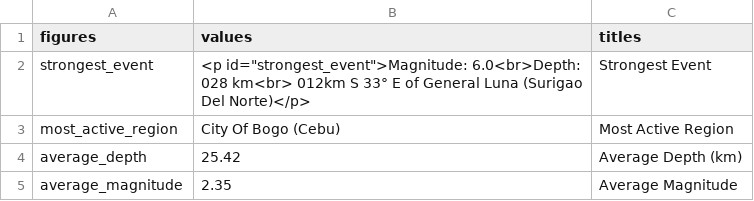
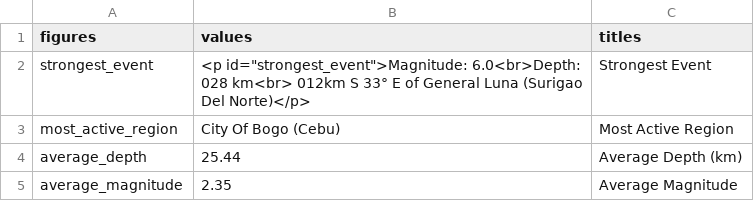
Before and after one commit to Waytii/chamthesleeptalker, a CSV file: earthquake_summary_stats.csv, drawn as a sheet.

```diff
--- a/earthquake_summary_stats.csv
+++ b/earthquake_summary_stats.csv
@@ -3,3 +3,3 @@ strongest_event,"<p id=""strongest_event"">Magnitude: 6.0<br>Depth: 028 km<br> 0
 most_active_region,City Of Bogo (Cebu),Most Active Region
-average_depth,25.42,Average Depth (km)
+average_depth,25.44,Average Depth (km)
 average_magnitude,2.35,Average Magnitude
```
Also changed, not shown: earthquakes.csv, earthquakes_past_24_hours.csv, 5 other files.
